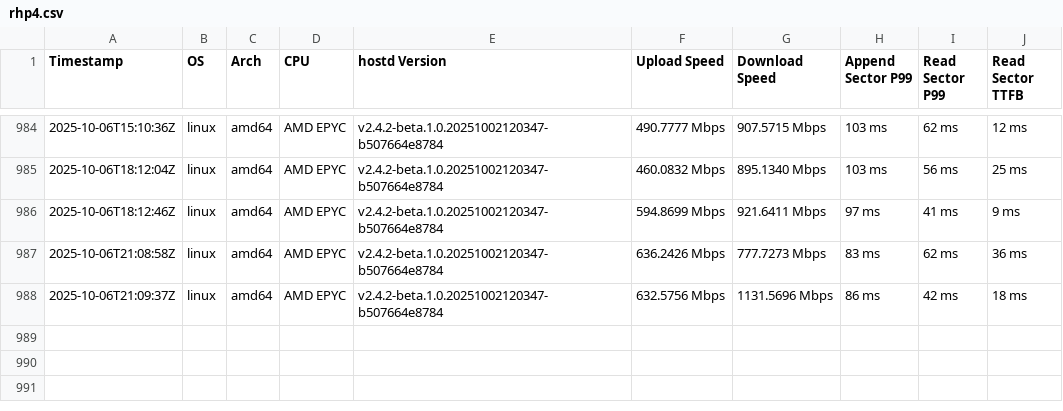
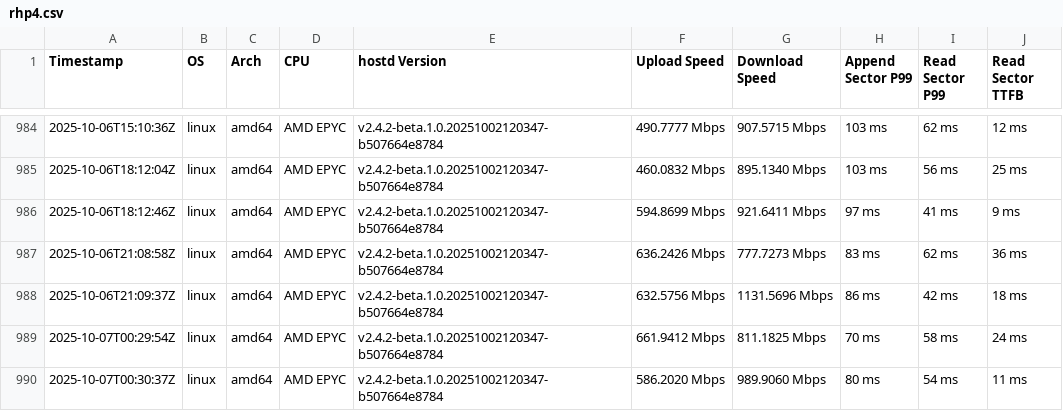
Before and after one commit to SiaFoundation/benchmark, a CSV file: results/rhp4.csv, drawn as a sheet; only a part is shown, gaps mark what is left out; the diff names each change by its address in the sheet, - before the commit and + after, or states it on an @@ line.

```diff
--- a/results/rhp4.csv
+++ b/results/rhp4.csv
+row 989: 2025-10-07T00:29:54Z | linux | amd64 | AMD EPYC | v2.4.2-beta.1.0.20251002120347-b507664e8784 | 661.9412 Mbps | 811.1825 Mbps | 70 ms | 58 ms | 24 ms
+row 990: 2025-10-07T00:30:37Z | linux | amd64 | AMD EPYC | v2.4.2-beta.1.0.20251002120347-b507664e8784 | 586.2020 Mbps | 989.9060 Mbps | 80 ms | 54 ms | 11 ms
```
Also changed, not shown: results/e2e.csv, results/rhp4.quic.csv.
